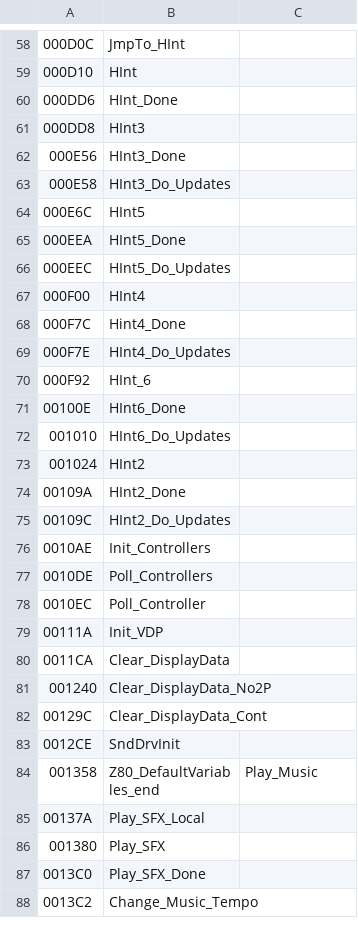
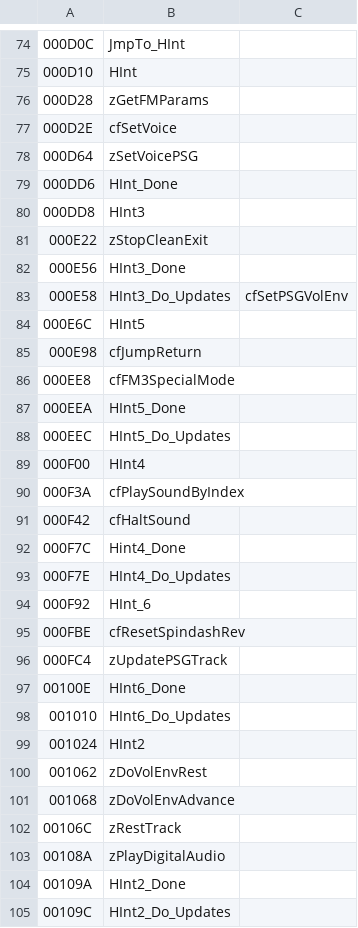
Before and after one commit to mstan/segagenesisrecomp, a CSV file: sandk/annotations_from_disasm.csv, drawn as a sheet; only a part is shown, gaps mark what is left out; the shorter side is filled out with more unchanged rows; the diff covers the shown part only.

```diff
--- a/sandk/annotations_from_disasm.csv
+++ b/sandk/annotations_from_disasm.csv
@@ -59,7 +75,13 @@
 000D10,HInt,
+000D28,zGetFMParams,
+000D2E,cfSetVoice,
+000D64,zSetVoicePSG,
 000DD6,HInt_Done,
 000DD8,HInt3,
+000E22,zStopCleanExit,
 000E56,HInt3_Done,
-000E58,HInt3_Do_Updates,
+000E58,HInt3_Do_Updates,cfSetPSGVolEnv
 000E6C,HInt5,
+000E98,cfJumpReturn,
+000EE8,cfFM3SpecialMode,
 000EEA,HInt5_Done,
@@ -67,2 +89,4 @@
 000F00,HInt4,
+000F3A,cfPlaySoundByIndex,
+000F42,cfHaltSound,
 000F7C,Hint4_Done,
@@ -70,2 +94,4 @@
 000F92,HInt_6,
+000FBE,cfResetSpindashRev,
+000FC4,zUpdatePSGTrack,
 00100E,HInt6_Done,
@@ -73,2 +99,6 @@
 001024,HInt2,
+001062,zDoVolEnvRest,
+001068,zDoVolEnvAdvance,
+00106C,zRestTrack,
+00108A,zPlayDigitalAudio,
 00109A,HInt2_Done,
```
Also changed, not shown: 32 added rows, 4 removed rows and 7 edited cells elsewhere in this file, sonic3/annotations_from_disasm.csv, sonic3k/annotations_from_disasm.csv, 17 other files.
